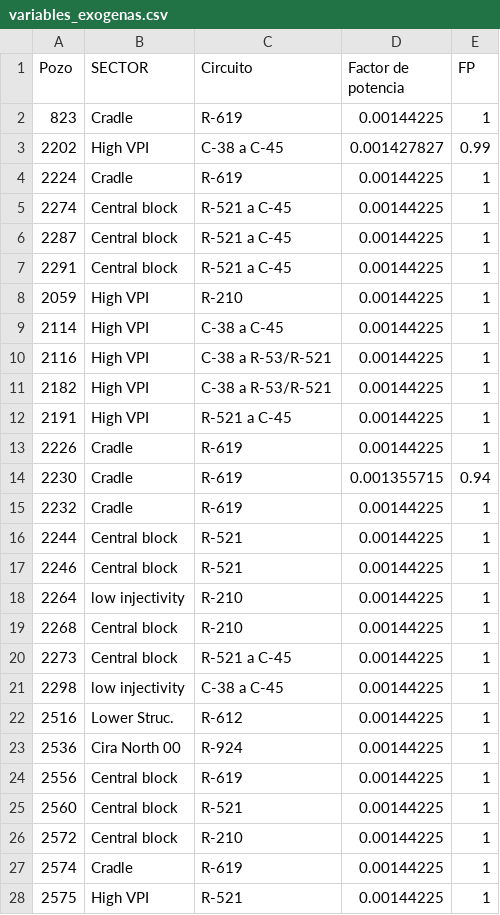
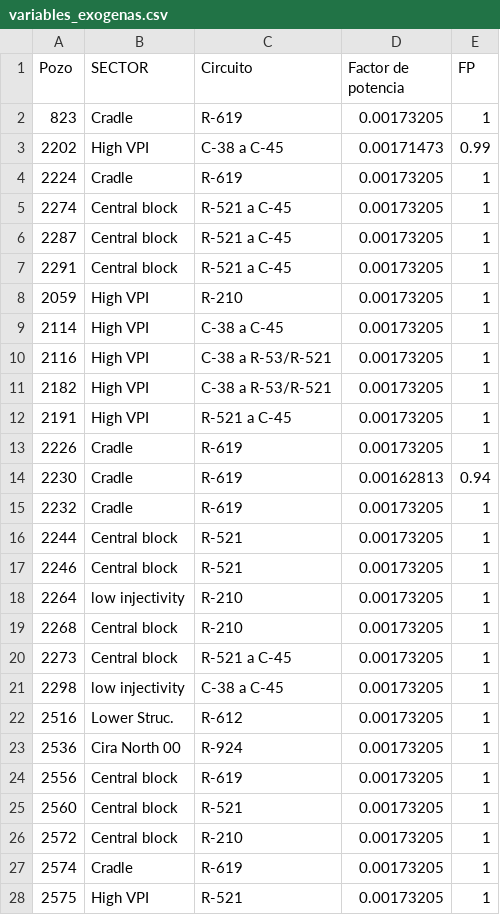
Before and after one commit to lealcl/TFM, a CSV file: variables_exogenas.csv, drawn as a sheet; only a part is shown; the diff covers the shown part only.

Commit message:
Add files via upload

```diff
--- a/variables_exogenas.csv
+++ b/variables_exogenas.csv
@@ -1,28 +1,28 @@
 Pozo,SECTOR,Circuito,Factor de potencia,FP
-823,Cradle,R-619,0.00144225,1
-2202,High VPI,C-38 a C-45,0.001427827,0.99
-2224,Cradle,R-619,0.00144225,1
-2274,Central block,R-521 a C-45,0.00144225,1
-2287,Central block,R-521 a C-45,0.00144225,1
-2291,Central block,R-521 a C-45,0.00144225,1
-2059,High VPI,R-210,0.00144225,1
-2114,High VPI,C-38 a C-45,0.00144225,1
-2116,High VPI,C-38 a R-53/R-521,0.00144225,1
-2182,High VPI,C-38 a R-53/R-521,0.00144225,1
-2191,High VPI,R-521 a C-45,0.00144225,1
-2226,Cradle,R-619,0.00144225,1
-2230,Cradle,R-619,0.001355715,0.94
-2232,Cradle,R-619,0.00144225,1
-2244,Central block,R-521,0.00144225,1
-2246,Central block,R-521,0.00144225,1
-2264,low injectivity,R-210,0.00144225,1
-2268,Central block,R-210,0.00144225,1
-2273,Central block,R-521 a C-45,0.00144225,1
-2298,low injectivity,C-38 a C-45,0.00144225,1
-2516,Lower Struc.,R-612,0.00144225,1
-2536,Cira North 00,R-924,0.00144225,1
-2556,Central block,R-619,0.00144225,1
-2560,Central block,R-521,0.00144225,1
-2572,Central block,R-210,0.00144225,1
-2574,Cradle,R-619,0.00144225,1
-2575,High VPI,R-521,0.00144225,1
+823,Cradle,R-619,0.00173205,1
+2202,High VPI,C-38 a C-45,0.00171473,0.99
+2224,Cradle,R-619,0.00173205,1
+2274,Central block,R-521 a C-45,0.00173205,1
+2287,Central block,R-521 a C-45,0.00173205,1
+2291,Central block,R-521 a C-45,0.00173205,1
+2059,High VPI,R-210,0.00173205,1
+2114,High VPI,C-38 a C-45,0.00173205,1
+2116,High VPI,C-38 a R-53/R-521,0.00173205,1
+2182,High VPI,C-38 a R-53/R-521,0.00173205,1
+2191,High VPI,R-521 a C-45,0.00173205,1
+2226,Cradle,R-619,0.00173205,1
+2230,Cradle,R-619,0.00162813,0.94
+2232,Cradle,R-619,0.00173205,1
+2244,Central block,R-521,0.00173205,1
+2246,Central block,R-521,0.00173205,1
+2264,low injectivity,R-210,0.00173205,1
+2268,Central block,R-210,0.00173205,1
+2273,Central block,R-521 a C-45,0.00173205,1
+2298,low injectivity,C-38 a C-45,0.00173205,1
+2516,Lower Struc.,R-612,0.00173205,1
+2536,Cira North 00,R-924,0.00173205,1
+2556,Central block,R-619,0.00173205,1
+2560,Central block,R-521,0.00173205,1
+2572,Central block,R-210,0.00173205,1
+2574,Cradle,R-619,0.00173205,1
+2575,High VPI,R-521,0.00173205,1
```
Also changed, not shown: 12 edited cells elsewhere in this file.
